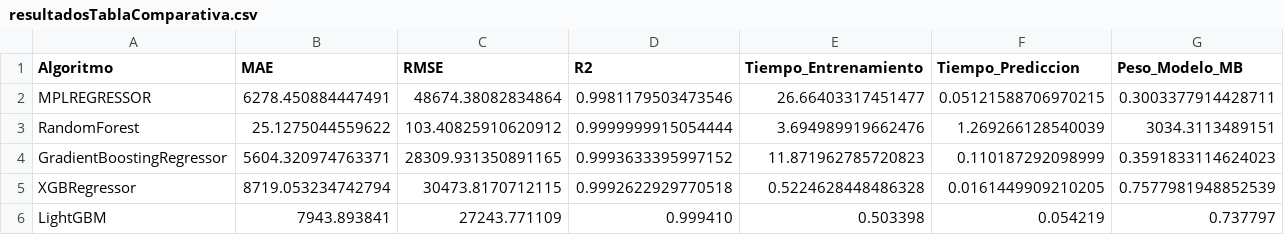
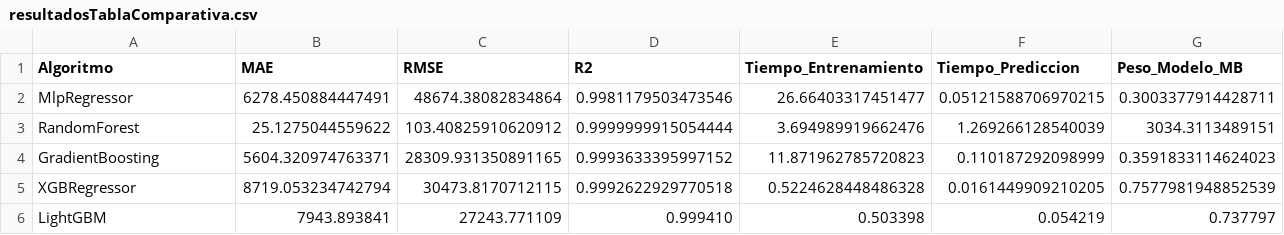
Before and after one commit to snkalvarez/api_predictor_calidad_vida, a CSV file: app/resultados/resultadosTablaComparativa.csv, drawn as a sheet.

Commit message:
update names modelos

```diff
--- a/app/resultados/resultadosTablaComparativa.csv
+++ b/app/resultados/resultadosTablaComparativa.csv
@@ -1,5 +1,5 @@
 Algoritmo,MAE,RMSE,R2,Tiempo_Entrenamiento,Tiempo_Prediccion,Peso_Modelo_MB
-MPLREGRESSOR,6278.450884447491,48674.38082834864,0.9981179503473546,26.66403317451477,0.05121588706970215,0.3003377914428711
+MlpRegressor,6278.450884447491,48674.38082834864,0.9981179503473546,26.66403317451477,0.05121588706970215,0.3003377914428711
 RandomForest,25.1275044559622,103.40825910620912,0.9999999915054444,3.694989919662476,1.269266128540039,3034.3113489151
-GradientBoostingRegressor,5604.320974763371,28309.931350891165,0.9993633395997152,11.871962785720823,0.110187292098999,0.3591833114624023
+GradientBoosting,5604.320974763371,28309.931350891165,0.9993633395997152,11.871962785720823,0.110187292098999,0.3591833114624023
 XGBRegressor,8719.053234742794,30473.8170712115,0.9992622929770518,0.5224628448486328,0.0161449909210205,0.7577981948852539
```
